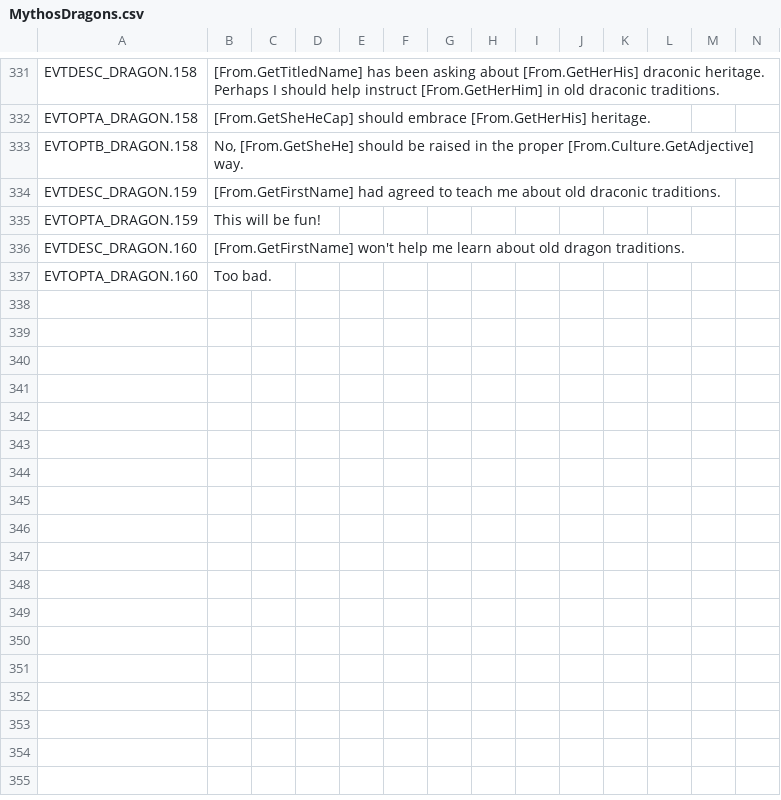
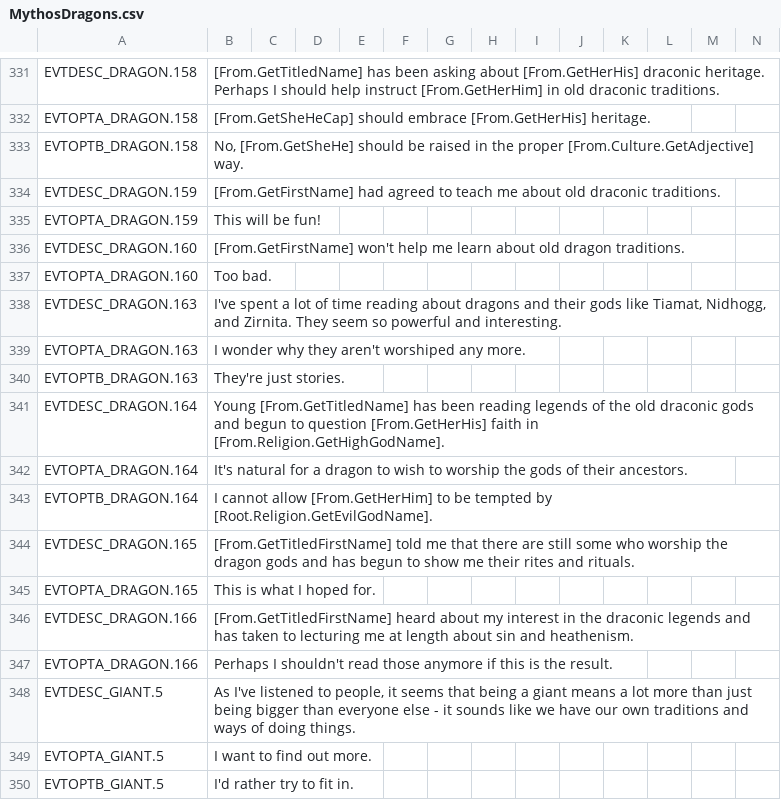
Before and after one commit to Leekoo/Mythos2, a CSV file: Mythos2/localisation/MythosDragons.csv, drawn as a sheet; only a part is shown, gaps mark what is left out; rows hold the shown columns only; the diff names each change by its address in the sheet, - before the commit and + after, or states it on an @@ line.

Commit message:
Dragon child religion event

```diff
--- a/Mythos2/localisation/MythosDragons.csv
+++ b/Mythos2/localisation/MythosDragons.csv
+row 338: EVTDESC_DRAGON.163 | I've spent a lot of time reading about dragons and their gods like Tiamat, Nidhogg, and Zirnita. They seem so powerful and interesting.
+row 339: EVTOPTA_DRAGON.163 | I wonder why they aren't worshiped any more.
+row 340: EVTOPTB_DRAGON.163 | They're just stories.
+row 341: EVTDESC_DRAGON.164 | Young [From.GetTitledName] has been reading legends of the old draconic gods and begun to question [From.GetHerHis] faith in [From.Religion.GetHighGodName].
+row 342: EVTOPTA_DRAGON.164 | It's natural for a dragon to wish to worship the gods of their ancestors.
+row 343: EVTOPTB_DRAGON.164 | I cannot allow [From.GetHerHim] to be tempted by [Root.Religion.GetEvilGodName].
+row 344: EVTDESC_DRAGON.165 | [From.GetTitledFirstName] told me that there are still some who worship the dragon gods and has begun to show me their rites and rituals.
+row 345: EVTOPTA_DRAGON.165 | This is what I hoped for.
+row 346: EVTDESC_DRAGON.166 | [From.GetTitledFirstName] heard about my interest in the draconic legends and has taken to lecturing me at length about sin and heathenism.
+row 347: EVTOPTA_DRAGON.166 | Perhaps I shouldn't read those anymore if this is the result.
+row 348: EVTDESC_GIANT.5 | As I've listened to people, it seems that being a giant means a lot more than just being bigger than everyone else - it sounds like we have our own traditions and ways of doing things.
+row 349: EVTOPTA_GIANT.5 | I want to find out more.
+row 350: EVTOPTB_GIANT.5 | I'd rather try to fit in.
```
Also changed, not shown: 2 other files.
